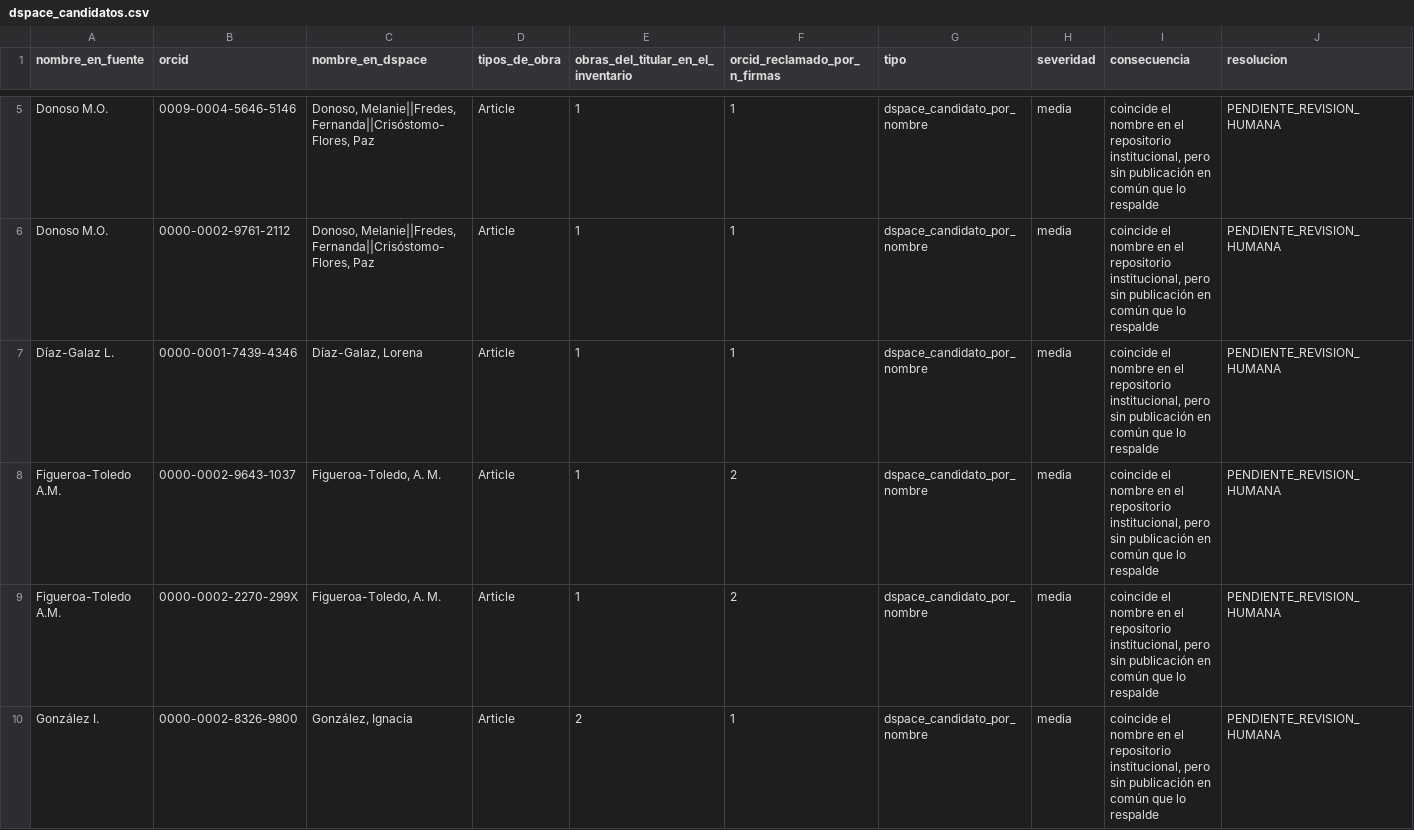
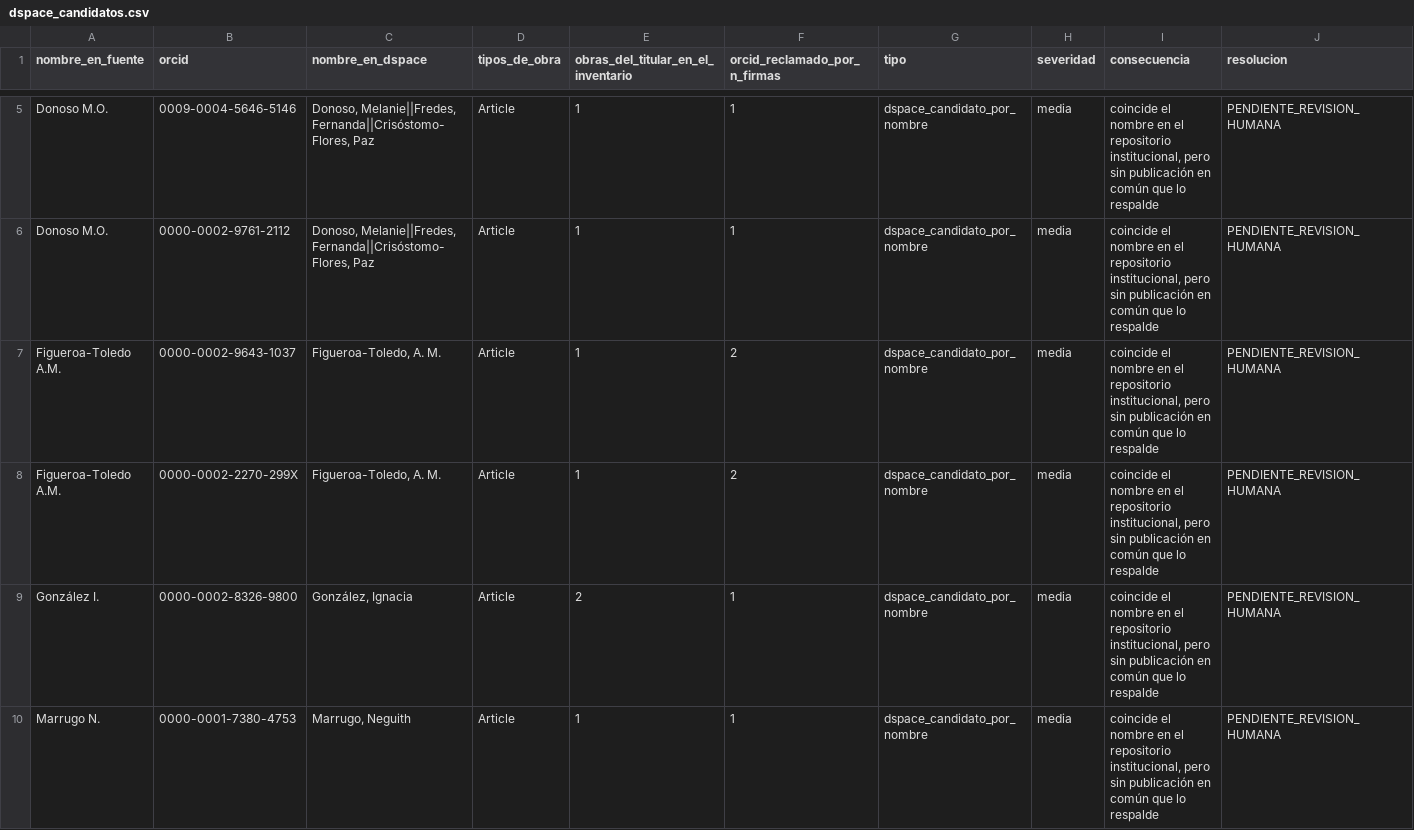
Before and after one commit to pablosanchezmonsalve-hash/Inf-Cienc, a CSV file: internal/dspace_candidatos.csv, drawn as a sheet; only a part is shown, gaps mark what is left out; the shorter side is filled out with more unchanged rows; the diff covers the shown part only; the diff names each change by its address in the sheet, - before the commit and + after, or states it on an @@ line.

```diff
--- a/internal/dspace_candidatos.csv
+++ b/internal/dspace_candidatos.csv
-row 7: Díaz-Galaz L. | 0000-0001-7439-4346 | Díaz-Galaz, Lorena | Article | 1 | 1 | dspace_candidato_por_nombre | media | coincide el nombre en el repositorio institucional, pero sin publicación en común que lo respalde | PENDIENTE_REVISION_HUMANA
```
Also changed, not shown: 4 removed rows elsewhere in this file, data/enriched/authors_orcid.csv, internal/autoarchivo_candidatos.csv, 10 other files.
